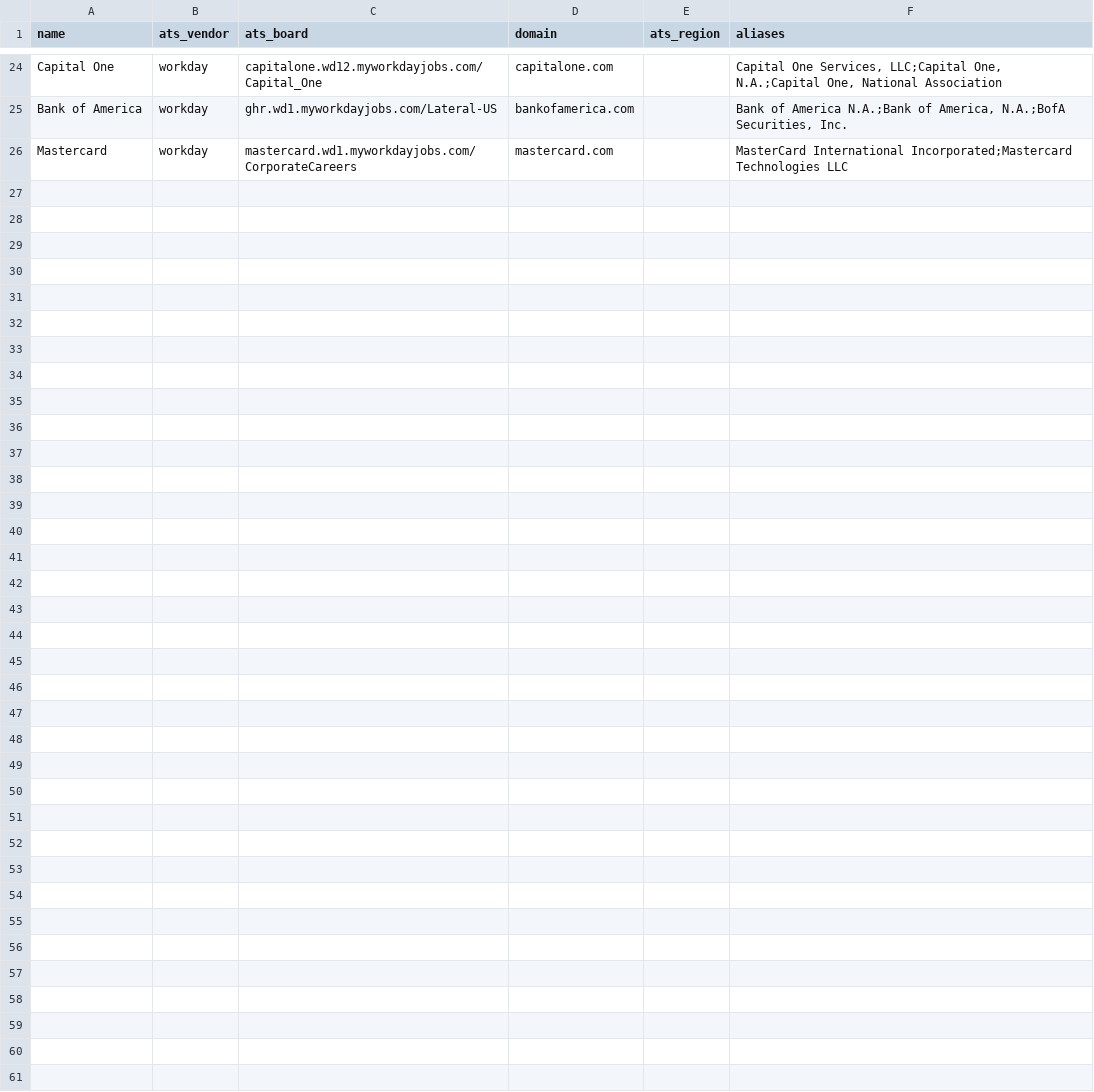
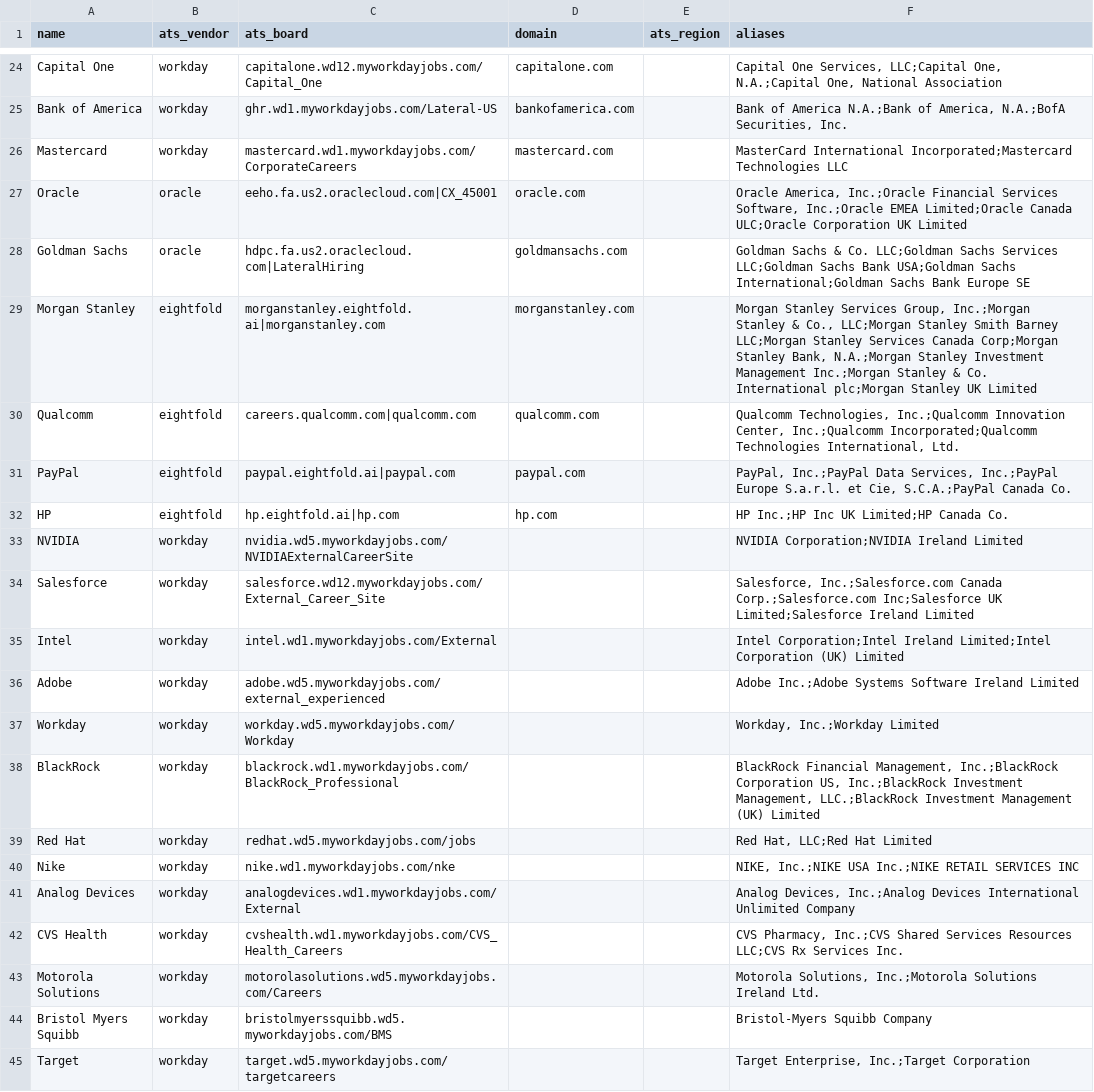
Before and after one commit to ayushjainid/my-career-agent, a CSV file: jobs/companies.csv, drawn as a sheet; only a part is shown, gaps mark what is left out; the diff names each change by its address in the sheet, - before the commit and + after, or states it on an @@ line.

```diff
--- a/jobs/companies.csv
+++ b/jobs/companies.csv
+row 27: Oracle | oracle | eeho.fa.us2.oraclecloud.com|CX_45001 | oracle.com |  | Oracle America, Inc.;Oracle Financial Services Software, Inc.;Oracle EMEA Limited;Oracle Canada ULC;Oracle Corporation UK Limited
+row 28: Goldman Sachs | oracle | hdpc.fa.us2.oraclecloud.com|LateralHiring | goldmansachs.com |  | Goldman Sachs & Co. LLC;Goldman Sachs Services LLC;Goldman Sachs Bank USA;Goldman Sachs International;Goldman Sachs Bank Europe SE
+row 29: Morgan Stanley | eightfold | morganstanley.eightfold.ai|morganstanley.com | morganstanley.com |  | Morgan Stanley Services Group, Inc.;Morgan Stanley & Co., LLC;Morgan Stanley Smith Barney LLC;Morgan Stanley Services Canada Corp;Morgan Stanley Bank, N.A.;Morgan Stanley Investment Management Inc.;Morgan Stanley & Co. International plc;Morgan Stanley UK Limited
+row 30: Qualcomm | eightfold | careers.qualcomm.com|qualcomm.com | qualcomm.com |  | Qualcomm Technologies, Inc.;Qualcomm Innovation Center, Inc.;Qualcomm Incorporated;Qualcomm Technologies International, Ltd.
+row 31: PayPal | eightfold | paypal.eightfold.ai|paypal.com | paypal.com |  | PayPal, Inc.;PayPal Data Services, Inc.;PayPal Europe S.a.r.l. et Cie, S.C.A.;PayPal Canada Co.
+row 32: HP | eightfold | hp.eightfold.ai|hp.com | hp.com |  | HP Inc.;HP Inc UK Limited;HP Canada Co.
+row 33: NVIDIA | workday | nvidia.wd5.myworkdayjobs.com/NVIDIAExternalCareerSite |  |  | NVIDIA Corporation;NVIDIA Ireland Limited
+row 34: Salesforce | workday | salesforce.wd12.myworkdayjobs.com/External_Career_Site |  |  | Salesforce, Inc.;Salesforce.com Canada Corp.;Salesforce.com Inc;Salesforce UK Limited;Salesforce Ireland Limited
+row 35: Intel | workday | intel.wd1.myworkdayjobs.com/External |  |  | Intel Corporation;Intel Ireland Limited;Intel Corporation (UK) Limited
+row 36: Adobe | workday | adobe.wd5.myworkdayjobs.com/external_experienced |  |  | Adobe Inc.;Adobe Systems Software Ireland Limited
+row 37: Workday | workday | workday.wd5.myworkdayjobs.com/Workday |  |  | Workday, Inc.;Workday Limited
+row 38: BlackRock | workday | blackrock.wd1.myworkdayjobs.com/BlackRock_Professional |  |  | BlackRock Financial Management, Inc.;BlackRock Corporation US, Inc.;BlackRock Investment Management, LLC.;BlackRock Investment Management (UK) Limited
+row 39: Red Hat | workday | redhat.wd5.myworkdayjobs.com/jobs |  |  | Red Hat, LLC;Red Hat Limited
+row 40: Nike | workday | nike.wd1.myworkdayjobs.com/nke |  |  | NIKE, Inc.;NIKE USA Inc.;NIKE RETAIL SERVICES INC
+row 41: Analog Devices | workday | analogdevices.wd1.myworkdayjobs.com/External |  |  | Analog Devices, Inc.;Analog Devices International Unlimited Company
+row 42: CVS Health | workday | cvshealth.wd1.myworkdayjobs.com/CVS_Health_Careers |  |  | CVS Pharmacy, Inc.;CVS Shared Services Resources LLC;CVS Rx Services Inc.
+row 43: Motorola Solutions | workday | motorolasolutions.wd5.myworkdayjobs.com/Careers |  |  | Motorola Solutions, Inc.;Motorola Solutions Ireland Ltd.
+row 44: Bristol Myers Squibb | workday | bristolmyerssquibb.wd5.myworkdayjobs.com/BMS |  |  | Bristol-Myers Squibb Company
+row 45: Target | workday | target.wd5.myworkdayjobs.com/targetcareers |  |  | Target Enterprise, Inc.;Target Corporation
```
Also changed, not shown: jobs/companies_open_lists.csv.
